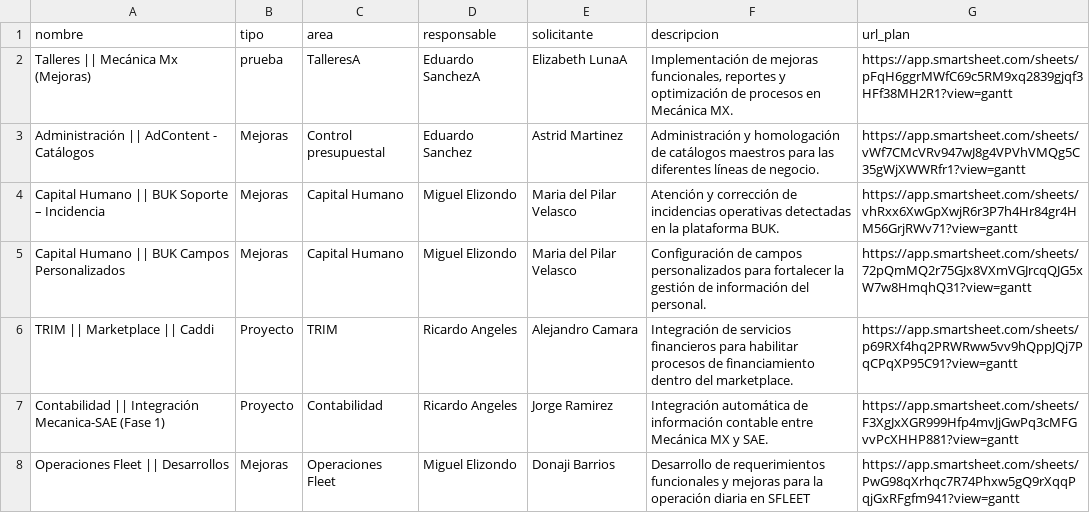
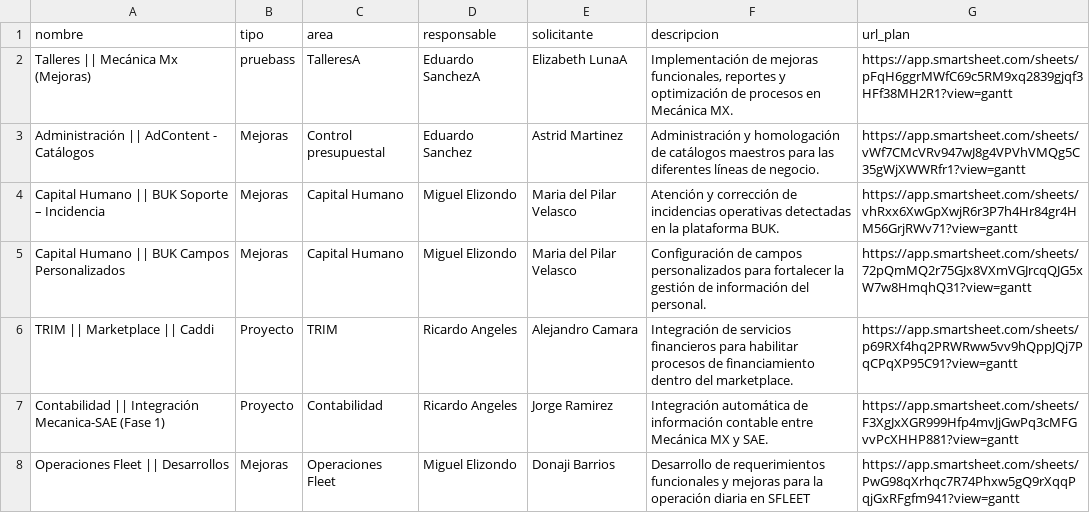
Before and after one commit to DTI-Dashboard/Proyectos, a CSV file: info_proyectos.csv, drawn as a sheet; only a part is shown.

Commit message:
backup: info_proyectos.csv actualizado desde dashboard

```diff
--- a/info_proyectos.csv
+++ b/info_proyectos.csv
@@ -1,3 +1,3 @@
 nombre,tipo,area,responsable,solicitante,descripcion,url_plan
-"Talleres || Mecánica Mx (Mejoras)","prueba","TalleresA","Eduardo SanchezA","Elizabeth LunaA","Implementación de mejoras funcionales, reportes y optimización de procesos en Mecánica MX.","https://app.smartsheet.com/sheets/pFqH6ggrMWfC69c5RM9xq2839gjqf3HFf38MH2R1?view=gantt"
+"Talleres || Mecánica Mx (Mejoras)","pruebass","TalleresA","Eduardo SanchezA","Elizabeth LunaA","Implementación de mejoras funcionales, reportes y optimización de procesos en Mecánica MX.","https://app.smartsheet.com/sheets/pFqH6ggrMWfC69c5RM9xq2839gjqf3HFf38MH2R1?view=gantt"
 "Administración || AdContent - Catálogos","Mejoras","Control presupuestal","Eduardo Sanchez","Astrid Martinez","Administración y homologación de catálogos maestros para las diferentes líneas de negocio.","https://app.smartsheet.com/sheets/vWf7CMcVRv947wJ8g4VPVhVMQg5C35gWjXWWRfr1?view=gantt"
```
